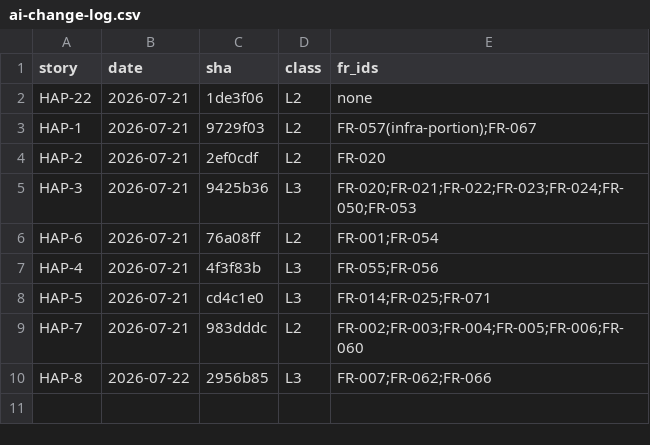
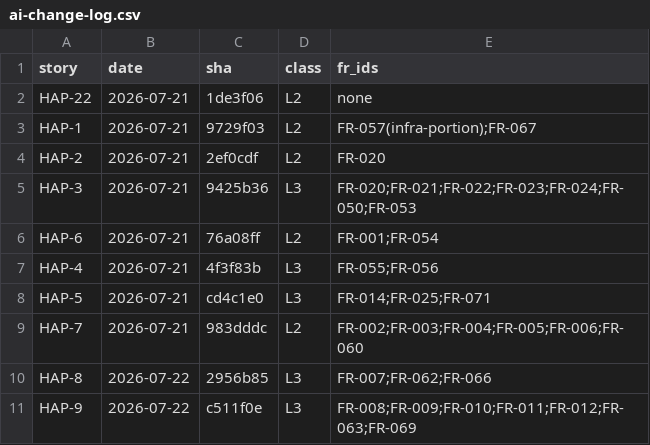
Before and after one commit to craigmillard86/AI-Tracker, a CSV file: docs/ai-change-log.csv, drawn as a sheet; the diff names each change by its address in the sheet, - before the commit and + after, or states it on an @@ line.

```diff
--- a/docs/ai-change-log.csv
+++ b/docs/ai-change-log.csv
+row 11: HAP-9 | 2026-07-22 | c511f0e | L3 | FR-008;FR-009;FR-010;FR-011;FR-012;FR-063;FR-069
```
Also changed, not shown: 4 other files.
